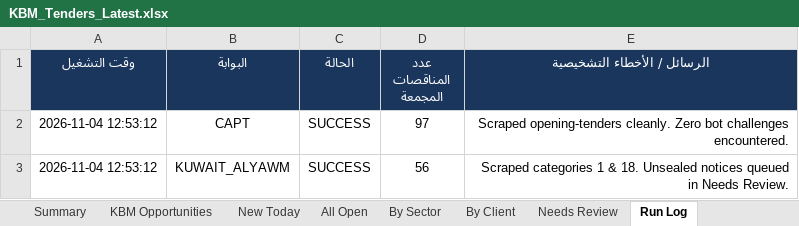
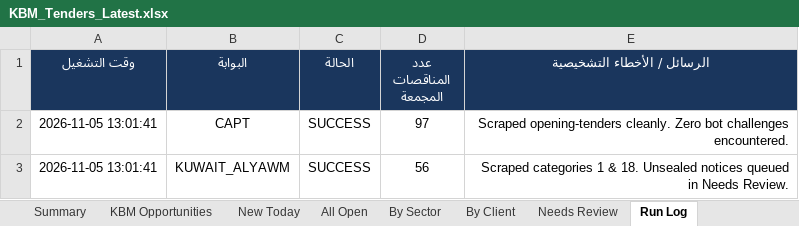
Before and after one commit to 6439144/KBM_TenderScout, an Excel workbook: output/reports/KBM_Tenders_Latest.xlsx, sheet Run Log, drawn as a sheet; values as stored, in another font and other column widths than the file's, no borders; the diff names each change by its address in the sheet, - before the commit and + after, or states it on an @@ line.

```diff
--- a/output/reports/KBM_Tenders_Latest.xlsx (sheet Run Log)
+++ b/output/reports/KBM_Tenders_Latest.xlsx (sheet Run Log)
-A2:A3 (وقت التشغيل): 2026-11-04 12:53:12
+A2:A3 (وقت التشغيل): 2026-11-05 13:01:41
```
Also changed, not shown: sheet Summary, 1 other file.
